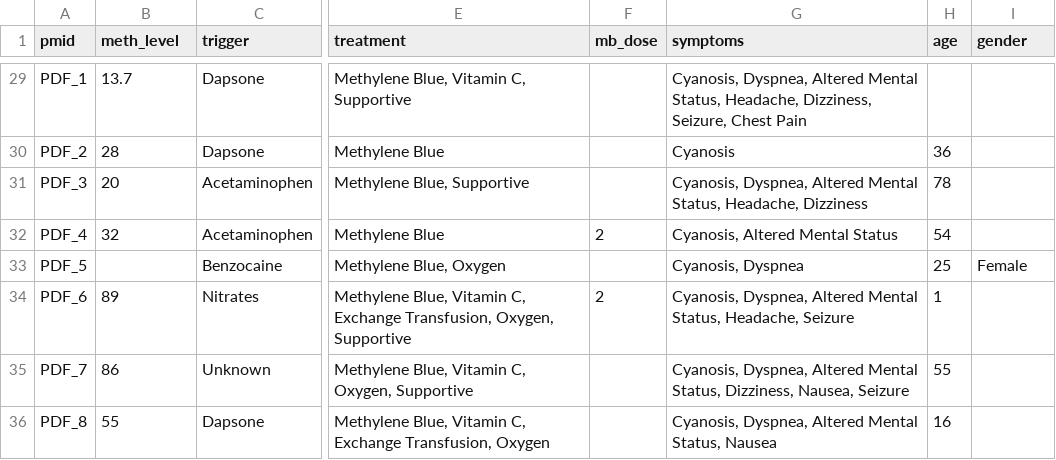
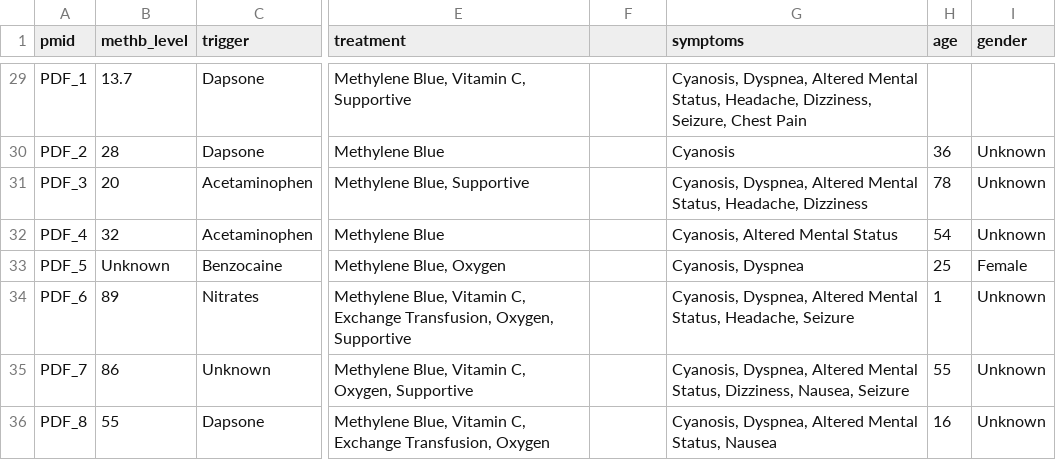
Before and after one commit to fabehazahid/methemoglobinemia-nlp-analysis, a CSV file: data/processed/meth_structured_data.csv, drawn as a sheet; only a part is shown, gaps mark what is left out; the diff covers the shown part only; the diff names each change by its address in the sheet, - before the commit and + after, or states it on an @@ line.

```diff
--- a/data/processed/meth_structured_data.csv
+++ b/data/processed/meth_structured_data.csv
-B1: meth_level
+B1: methb_level
-F1: mb_dose
+F1: (empty)
-I30:I32 (gender): (empty)
+I30:I32 (gender): Unknown
-F32: 2
+F32: (empty)
-B33 (methb_level): (empty)
+B33 (methb_level): Unknown
-F34: 2
+F34: (empty)
-I34:I36 (gender): (empty)
+I34:I36 (gender): Unknown
```
Also changed, not shown: 51 edited cells elsewhere in this file, 1 other file.
